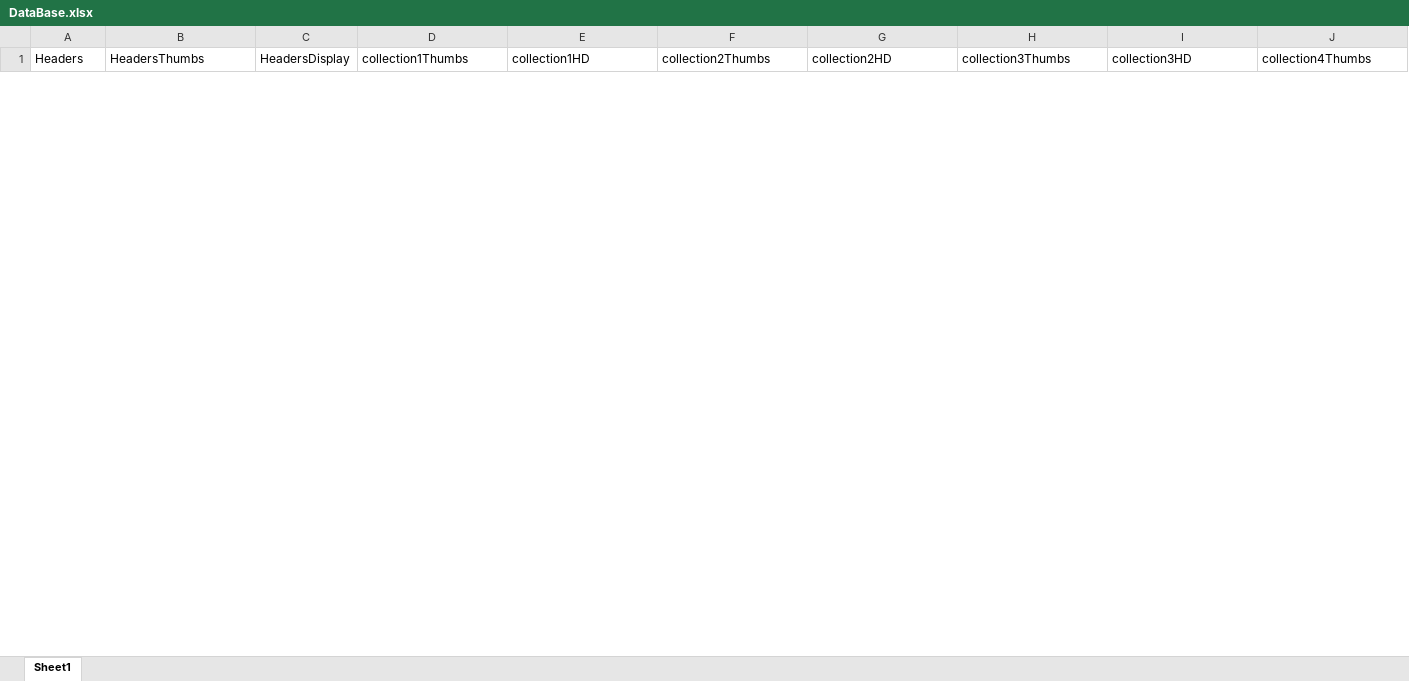
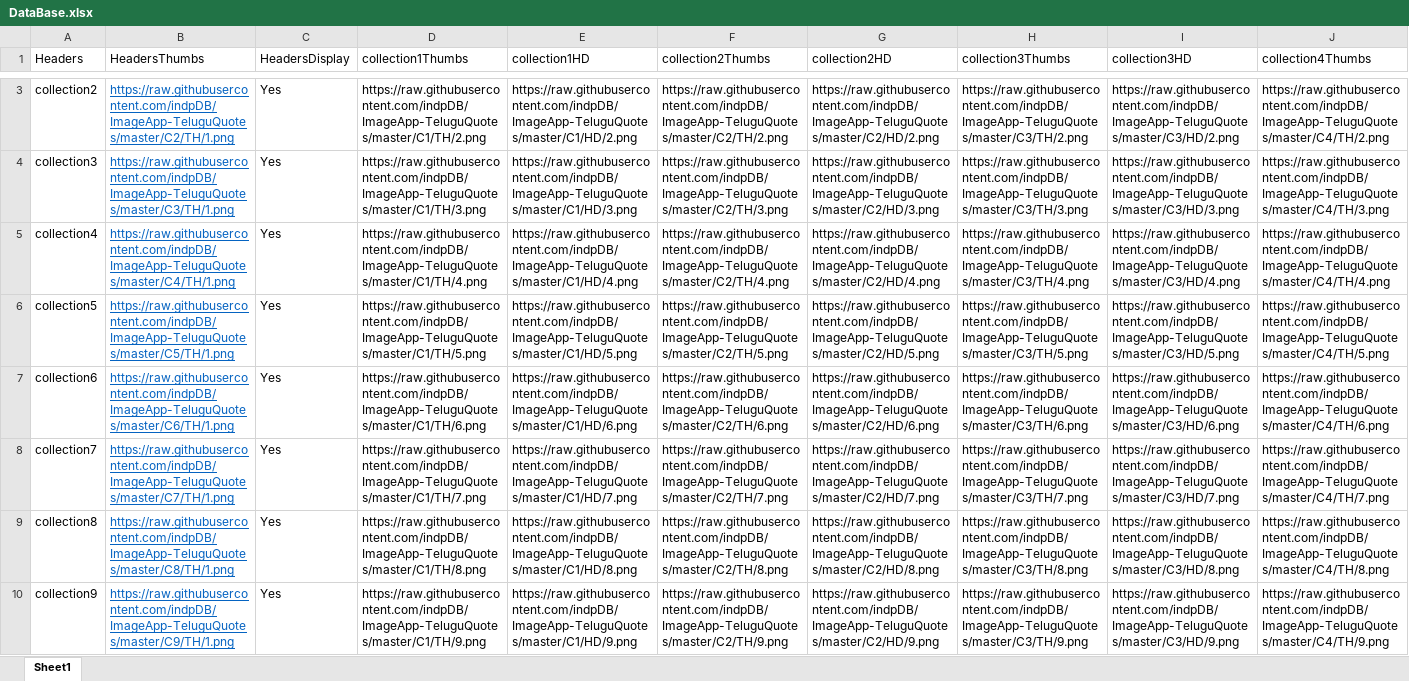
Before and after one commit to indpDB/ImageApp-TeluguQuotes, an Excel workbook: DataBase.xlsx, sheet Sheet1, drawn as a sheet; only a part is shown, gaps mark what is left out; values as stored, in another font and other column widths than the file's, no borders; rows hold the shown columns only; the diff covers the shown part only; the diff names each change by its address in the sheet, - before the commit and + after, or states it on an @@ line.

```diff
--- a/DataBase.xlsx (sheet Sheet1)
+++ b/DataBase.xlsx (sheet Sheet1)
+row 3: collection2 | https://raw.githubusercontent.com/indpDB/ImageApp-TeluguQuotes/master/C2/TH/1.png | Yes | https://raw.githubusercontent.com/indpDB/ImageApp-TeluguQuotes/master/C1/TH/2.png | https://raw.githubusercontent.com/indpDB/ImageApp-TeluguQuotes/master/C1/HD/2.png | https://raw.githubusercontent.com/indpDB/ImageApp-TeluguQuotes/master/C2/TH/2.png | https://raw.githubusercontent.com/indpDB/ImageApp-TeluguQuotes/master/C2/HD/2.png | https://raw.githubusercontent.com/indpDB/ImageApp-TeluguQuotes/master/C3/TH/2.png | https://raw.githubusercontent.com/indpDB/ImageApp-TeluguQuotes/master/C3/HD/2.png | https://raw.githubusercontent.com/indpDB/ImageApp-TeluguQuotes/master/C4/TH/2.png
+row 4: collection3 | https://raw.githubusercontent.com/indpDB/ImageApp-TeluguQuotes/master/C3/TH/1.png | Yes | https://raw.githubusercontent.com/indpDB/ImageApp-TeluguQuotes/master/C1/TH/3.png | https://raw.githubusercontent.com/indpDB/ImageApp-TeluguQuotes/master/C1/HD/3.png | https://raw.githubusercontent.com/indpDB/ImageApp-TeluguQuotes/master/C2/TH/3.png | https://raw.githubusercontent.com/indpDB/ImageApp-TeluguQuotes/master/C2/HD/3.png | https://raw.githubusercontent.com/indpDB/ImageApp-TeluguQuotes/master/C3/TH/3.png | https://raw.githubusercontent.com/indpDB/ImageApp-TeluguQuotes/master/C3/HD/3.png | https://raw.githubusercontent.com/indpDB/ImageApp-TeluguQuotes/master/C4/TH/3.png
+row 5: collection4 | https://raw.githubusercontent.com/indpDB/ImageApp-TeluguQuotes/master/C4/TH/1.png | Yes | https://raw.githubusercontent.com/indpDB/ImageApp-TeluguQuotes/master/C1/TH/4.png | https://raw.githubusercontent.com/indpDB/ImageApp-TeluguQuotes/master/C1/HD/4.png | https://raw.githubusercontent.com/indpDB/ImageApp-TeluguQuotes/master/C2/TH/4.png | https://raw.githubusercontent.com/indpDB/ImageApp-TeluguQuotes/master/C2/HD/4.png | https://raw.githubusercontent.com/indpDB/ImageApp-TeluguQuotes/master/C3/TH/4.png | https://raw.githubusercontent.com/indpDB/ImageApp-TeluguQuotes/master/C3/HD/4.png | https://raw.githubusercontent.com/indpDB/ImageApp-TeluguQuotes/master/C4/TH/4.png
+row 6: collection5 | https://raw.githubusercontent.com/indpDB/ImageApp-TeluguQuotes/master/C5/TH/1.png | Yes | https://raw.githubusercontent.com/indpDB/ImageApp-TeluguQuotes/master/C1/TH/5.png | https://raw.githubusercontent.com/indpDB/ImageApp-TeluguQuotes/master/C1/HD/5.png | https://raw.githubusercontent.com/indpDB/ImageApp-TeluguQuotes/master/C2/TH/5.png | https://raw.githubusercontent.com/indpDB/ImageApp-TeluguQuotes/master/C2/HD/5.png | https://raw.githubusercontent.com/indpDB/ImageApp-TeluguQuotes/master/C3/TH/5.png | https://raw.githubusercontent.com/indpDB/ImageApp-TeluguQuotes/master/C3/HD/5.png | https://raw.githubusercontent.com/indpDB/ImageApp-TeluguQuotes/master/C4/TH/5.png
+row 7: collection6 | https://raw.githubusercontent.com/indpDB/ImageApp-TeluguQuotes/master/C6/TH/1.png | Yes | https://raw.githubusercontent.com/indpDB/ImageApp-TeluguQuotes/master/C1/TH/6.png | https://raw.githubusercontent.com/indpDB/ImageApp-TeluguQuotes/master/C1/HD/6.png | https://raw.githubusercontent.com/indpDB/ImageApp-TeluguQuotes/master/C2/TH/6.png | https://raw.githubusercontent.com/indpDB/ImageApp-TeluguQuotes/master/C2/HD/6.png | https://raw.githubusercontent.com/indpDB/ImageApp-TeluguQuotes/master/C3/TH/6.png | https://raw.githubusercontent.com/indpDB/ImageApp-TeluguQuotes/master/C3/HD/6.png | https://raw.githubusercontent.com/indpDB/ImageApp-TeluguQuotes/master/C4/TH/6.png
+row 8: collection7 | https://raw.githubusercontent.com/indpDB/ImageApp-TeluguQuotes/master/C7/TH/1.png | Yes | https://raw.githubusercontent.com/indpDB/ImageApp-TeluguQuotes/master/C1/TH/7.png | https://raw.githubusercontent.com/indpDB/ImageApp-TeluguQuotes/master/C1/HD/7.png | https://raw.githubusercontent.com/indpDB/ImageApp-TeluguQuotes/master/C2/TH/7.png | https://raw.githubusercontent.com/indpDB/ImageApp-TeluguQuotes/master/C2/HD/7.png | https://raw.githubusercontent.com/indpDB/ImageApp-TeluguQuotes/master/C3/TH/7.png | https://raw.githubusercontent.com/indpDB/ImageApp-TeluguQuotes/master/C3/HD/7.png | https://raw.githubusercontent.com/indpDB/ImageApp-TeluguQuotes/master/C4/TH/7.png
+row 9: collection8 | https://raw.githubusercontent.com/indpDB/ImageApp-TeluguQuotes/master/C8/TH/1.png | Yes | https://raw.githubusercontent.com/indpDB/ImageApp-TeluguQuotes/master/C1/TH/8.png | https://raw.githubusercontent.com/indpDB/ImageApp-TeluguQuotes/master/C1/HD/8.png | https://raw.githubusercontent.com/indpDB/ImageApp-TeluguQuotes/master/C2/TH/8.png | https://raw.githubusercontent.com/indpDB/ImageApp-TeluguQuotes/master/C2/HD/8.png | https://raw.githubusercontent.com/indpDB/ImageApp-TeluguQuotes/master/C3/TH/8.png | https://raw.githubusercontent.com/indpDB/ImageApp-TeluguQuotes/master/C3/HD/8.png | https://raw.githubusercontent.com/indpDB/ImageApp-TeluguQuotes/master/C4/TH/8.png
+row 10: collection9 | https://raw.githubusercontent.com/indpDB/ImageApp-TeluguQuotes/master/C9/TH/1.png | Yes | https://raw.githubusercontent.com/indpDB/ImageApp-TeluguQuotes/master/C1/TH/9.png | https://raw.githubusercontent.com/indpDB/ImageApp-TeluguQuotes/master/C1/HD/9.png | https://raw.githubusercontent.com/indpDB/ImageApp-TeluguQuotes/master/C2/TH/9.png | https://raw.githubusercontent.com/indpDB/ImageApp-TeluguQuotes/master/C2/HD/9.png | https://raw.githubusercontent.com/indpDB/ImageApp-TeluguQuotes/master/C3/TH/9.png | https://raw.githubusercontent.com/indpDB/ImageApp-TeluguQuotes/master/C3/HD/9.png | https://raw.githubusercontent.com/indpDB/ImageApp-TeluguQuotes/master/C4/TH/9.png
```
Also changed, not shown: 42 added rows and 14 removed rows elsewhere in this sheet, 2 other files.
